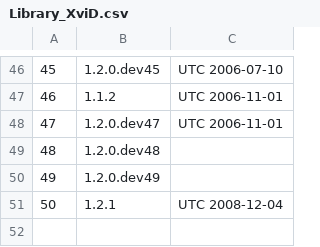
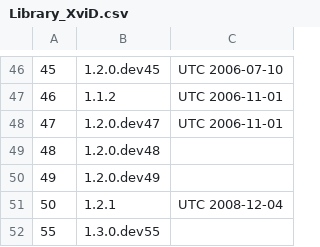
Before and after one commit to beppec56/MediaInfo-git_svn, a CSV file: Source/Ressource/Text/DataBase/Library_XviD.csv, drawn as a sheet; only a part is shown, gaps mark what is left out; the diff names each change by its address in the sheet, - before the commit and + after, or states it on an @@ line.

```diff
--- a/Source/Ressource/Text/DataBase/Library_XviD.csv
+++ b/Source/Ressource/Text/DataBase/Library_XviD.csv
+row 52: 55 | 1.3.0.dev55
```
Also changed, not shown: Source/Ressource/Text/DataBase/Library_DivX.csv, 1 other file.
